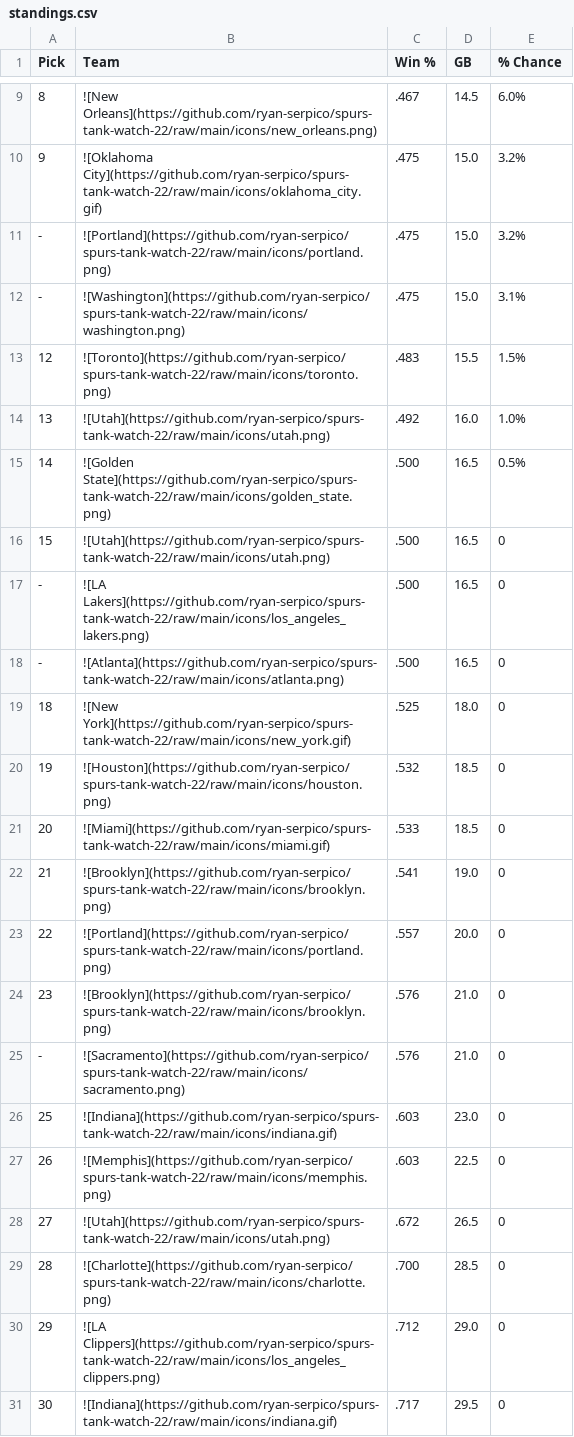
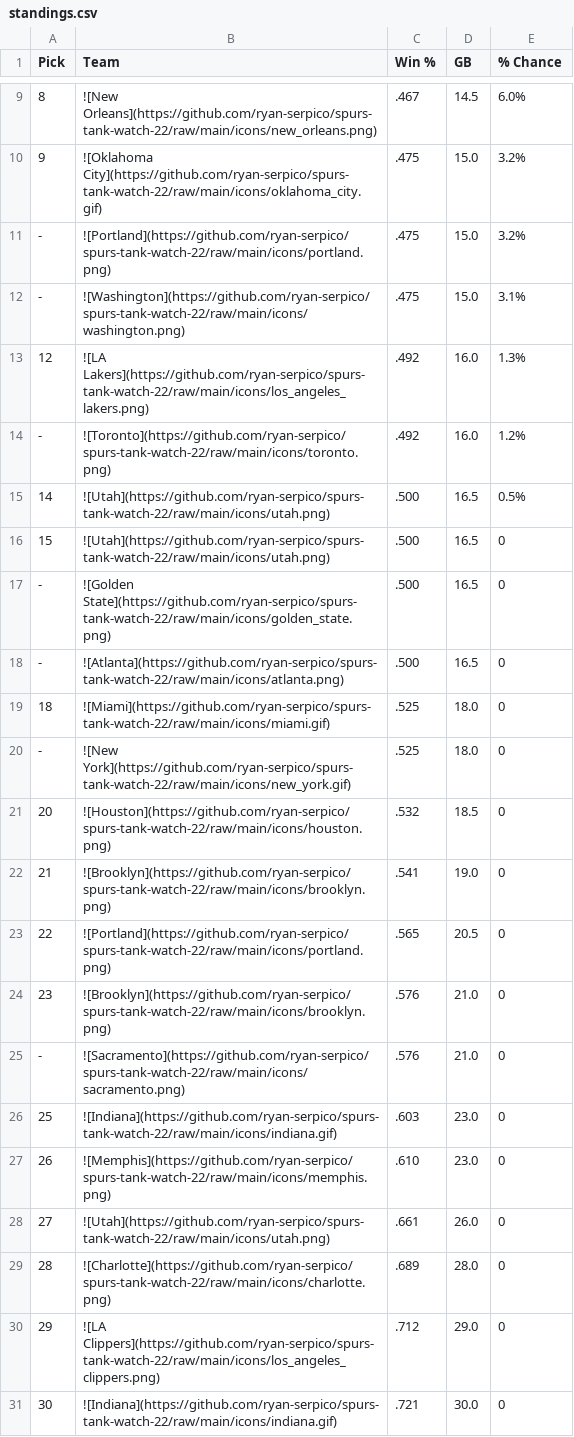
Before and after one commit to ryan-serpico/spurs-tank-watch-22, a CSV file: output/standings.csv, drawn as a sheet; only a part is shown, gaps mark what is left out; the diff covers the shown part only.

Commit message:
Latest data: Sun Feb 26 09:01:17 UTC 2023

```diff
--- a/output/standings.csv
+++ b/output/standings.csv
@@ -12,13 +12,13 @@ Pick,Team,Win %,GB,% Chance
 -,![Washington](https://github.com/ryan-serpico/spurs-tank-watch-22/raw/main/icons/washington.png),.475,15.0,3.1%
-12,![Toronto](https://github.com/ryan-serpico/spurs-tank-watch-22/raw/main/icons/toronto.png),.483,15.5,1.5%
-13,![Utah](https://github.com/ryan-serpico/spurs-tank-watch-22/raw/main/icons/utah.png),.492,16.0,1.0%
-14,![Golden State](https://github.com/ryan-serpico/spurs-tank-watch-22/raw/main/icons/golden_state.png),.500,16.5,0.5%
+12,![LA Lakers](https://github.com/ryan-serpico/spurs-tank-watch-22/raw/main/icons/los_angeles_lakers.png),.492,16.0,1.3%
+-,![Toronto](https://github.com/ryan-serpico/spurs-tank-watch-22/raw/main/icons/toronto.png),.492,16.0,1.2%
+14,![Utah](https://github.com/ryan-serpico/spurs-tank-watch-22/raw/main/icons/utah.png),.500,16.5,0.5%
 15,![Utah](https://github.com/ryan-serpico/spurs-tank-watch-22/raw/main/icons/utah.png),.500,16.5,0
--,![LA Lakers](https://github.com/ryan-serpico/spurs-tank-watch-22/raw/main/icons/los_angeles_lakers.png),.500,16.5,0
+-,![Golden State](https://github.com/ryan-serpico/spurs-tank-watch-22/raw/main/icons/golden_state.png),.500,16.5,0
 -,![Atlanta](https://github.com/ryan-serpico/spurs-tank-watch-22/raw/main/icons/atlanta.png),.500,16.5,0
-18,![New York](https://github.com/ryan-serpico/spurs-tank-watch-22/raw/main/icons/new_york.gif),.525,18.0,0
-19,![Houston](https://github.com/ryan-serpico/spurs-tank-watch-22/raw/main/icons/houston.png),.532,18.5,0
-20,![Miami](https://github.com/ryan-serpico/spurs-tank-watch-22/raw/main/icons/miami.gif),.533,18.5,0
+18,![Miami](https://github.com/ryan-serpico/spurs-tank-watch-22/raw/main/icons/miami.gif),.525,18.0,0
+-,![New York](https://github.com/ryan-serpico/spurs-tank-watch-22/raw/main/icons/new_york.gif),.525,18.0,0
+20,![Houston](https://github.com/ryan-serpico/spurs-tank-watch-22/raw/main/icons/houston.png),.532,18.5,0
 21,![Brooklyn](https://github.com/ryan-serpico/spurs-tank-watch-22/raw/main/icons/brooklyn.png),.541,19.0,0
-22,![Portland](https://github.com/ryan-serpico/spurs-tank-watch-22/raw/main/icons/portland.png),.557,20.0,0
+22,![Portland](https://github.com/ryan-serpico/spurs-tank-watch-22/raw/main/icons/portland.png),.565,20.5,0
 23,![Brooklyn](https://github.com/ryan-serpico/spurs-tank-watch-22/raw/main/icons/brooklyn.png),.576,21.0,0
@@ -26,6 +26,6 @@ Pick,Team,Win %,GB,% Chance
 25,![Indiana](https://github.com/ryan-serpico/spurs-tank-watch-22/raw/main/icons/indiana.gif),.603,23.0,0
-26,![Memphis](https://github.com/ryan-serpico/spurs-tank-watch-22/raw/main/icons/memphis.png),.603,22.5,0
-27,![Utah](https://github.com/ryan-serpico/spurs-tank-watch-22/raw/main/icons/utah.png),.672,26.5,0
-28,![Charlotte](https://github.com/ryan-serpico/spurs-tank-watch-22/raw/main/icons/charlotte.png),.700,28.5,0
+26,![Memphis](https://github.com/ryan-serpico/spurs-tank-watch-22/raw/main/icons/memphis.png),.610,23.0,0
+27,![Utah](https://github.com/ryan-serpico/spurs-tank-watch-22/raw/main/icons/utah.png),.661,26.0,0
+28,![Charlotte](https://github.com/ryan-serpico/spurs-tank-watch-22/raw/main/icons/charlotte.png),.689,28.0,0
 29,![LA Clippers](https://github.com/ryan-serpico/spurs-tank-watch-22/raw/main/icons/los_angeles_clippers.png),.712,29.0,0
-30,![Indiana](https://github.com/ryan-serpico/spurs-tank-watch-22/raw/main/icons/indiana.gif),.717,29.5,0
+30,![Indiana](https://github.com/ryan-serpico/spurs-tank-watch-22/raw/main/icons/indiana.gif),.721,30.0,0
```
Also changed, not shown: 10 edited cells elsewhere in this file, 2 other files.
